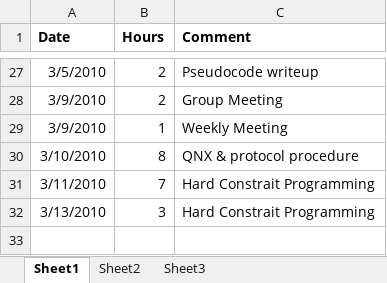
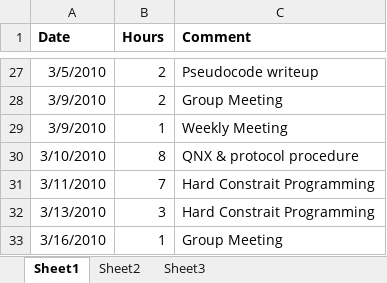
Before and after one commit to minadanesh/apsc496, an Excel workbook: status reports/erica.xlsx, sheet Sheet1, drawn as a sheet; only a part is shown, gaps mark what is left out; values as stored, in another font and other column widths than the file's, no borders; the diff names each change by its address in the sheet, - before the commit and + after, or states it on an @@ line.

```diff
--- a/status reports/erica.xlsx (sheet Sheet1)
+++ b/status reports/erica.xlsx (sheet Sheet1)
+row 33: 3/16/2010 | 1 | Group Meeting
```
Also changed, not shown: status reports/david.xlsx, status reports/davy.xlsx, 3 other files.
